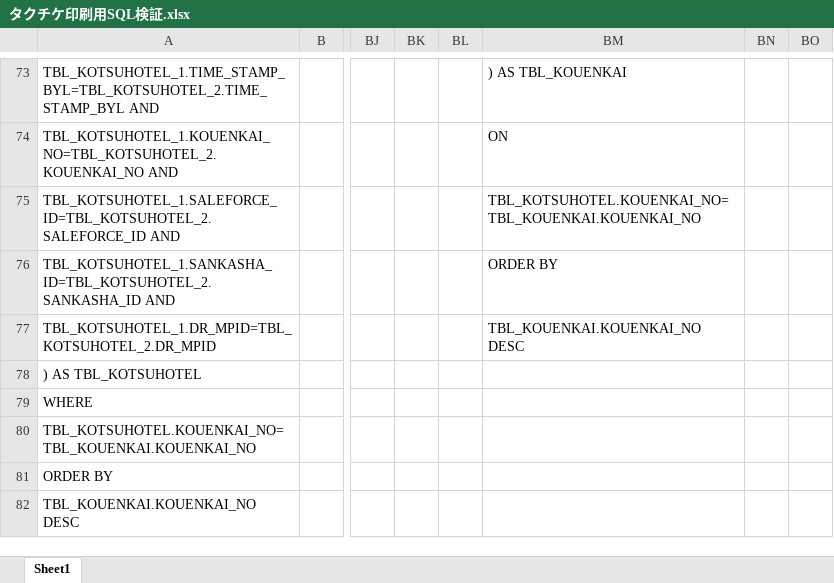
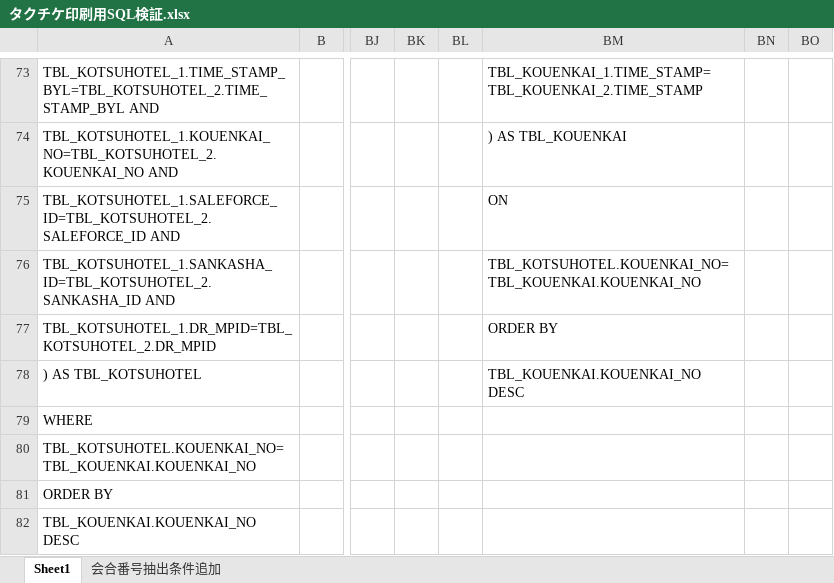
Before and after one commit to MakoYamada/pj_monolith, an Excel workbook: 20 開発資料/01.DB設計/タクチケ印刷用SQL検証.xlsx, sheet Sheet1, drawn as a sheet; only a part is shown, gaps mark what is left out; values as stored, in another font and other column widths than the file's, no borders; the diff covers the shown part only; the diff names each change by its address in the sheet, - before the commit and + after, or states it on an @@ line.

```diff
--- a/20 開発資料/01.DB設計/タクチケ印刷用SQL検証.xlsx (sheet Sheet1)
+++ b/20 開発資料/01.DB設計/タクチケ印刷用SQL検証.xlsx (sheet Sheet1)
+sheet tab: 会合番号抽出条件追加
-BM73: ) AS TBL_KOUENKAI
+BM73: TBL_KOUENKAI_1.TIME_STAMP=TBL_KOUENKAI_2.TIME_STAMP
-BM74: ON
+BM74: ) AS TBL_KOUENKAI
-BM75: TBL_KOTSUHOTEL.KOUENKAI_NO=TBL_KOUENKAI.KOUENKAI_NO
+BM75: ON
-BM76: ORDER BY
+BM76: TBL_KOTSUHOTEL.KOUENKAI_NO=TBL_KOUENKAI.KOUENKAI_NO
-BM77: TBL_KOUENKAI.KOUENKAI_NO DESC
+BM77: ORDER BY
-BM78: (empty)
+BM78: TBL_KOUENKAI.KOUENKAI_NO DESC
```
Also changed, not shown: 61 edited cells elsewhere in this sheet.
